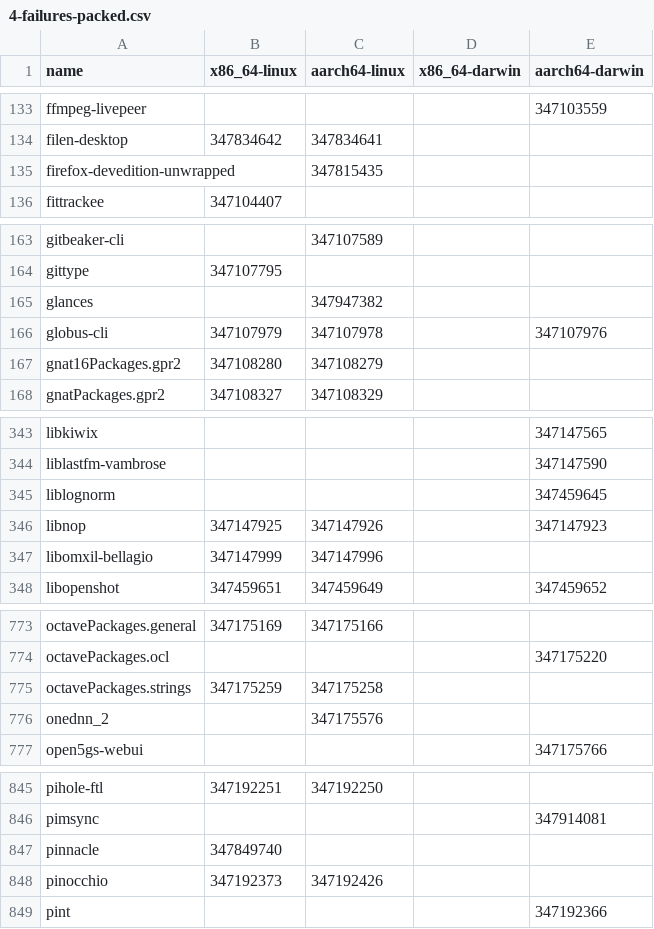
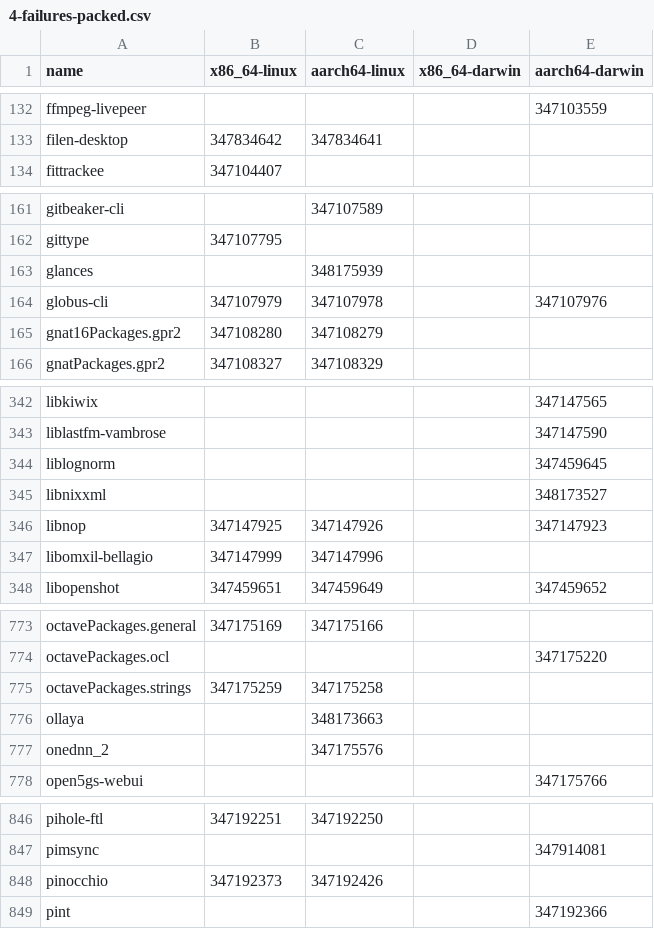
Before and after one commit to iedame/nixpkgs-failure-notify, a CSV file: results/trunk/4-failures-packed.csv, drawn as a sheet; only a part is shown, gaps mark what is left out; the diff covers the shown part only.

```diff
--- a/results/trunk/4-failures-packed.csv
+++ b/results/trunk/4-failures-packed.csv
@@ -134,3 +133,2 @@ ffmpeg-livepeer,,,,347103559
 filen-desktop,347834642,347834641,,
-firefox-devedition-unwrapped,,347815435,,
 fittrackee,347104407,,,
@@ -164,3 +162,3 @@ gitbeaker-cli,,347107589,,
 gittype,347107795,,,
-glances,,347947382,,
+glances,,348175939,,
 globus-cli,347107979,347107978,,347107976
@@ -345,2 +344,3 @@ liblastfm-vambrose,,,,347147590
 liblognorm,,,,347459645
+libnixxml,,,,348173527
 libnop,347147925,347147926,,347147923
@@ -775,2 +775,3 @@ octavePackages.ocl,,,,347175220
 octavePackages.strings,347175259,347175258,,
+ollaya,,348173663,,
 onednn_2,,347175576,,
@@ -846,3 +847,2 @@ pihole-ftl,347192251,347192250,,
 pimsync,,,,347914081
-pinnacle,347849740,,,
 pinocchio,347192373,347192426,,
```
Also changed, not shown: 1 added row, 3 removed rows and 12 edited cells elsewhere in this file, results/trunk/2-failures.csv, results/trunk/3-failures-aarch64-darwin.csv, 5 other files.
